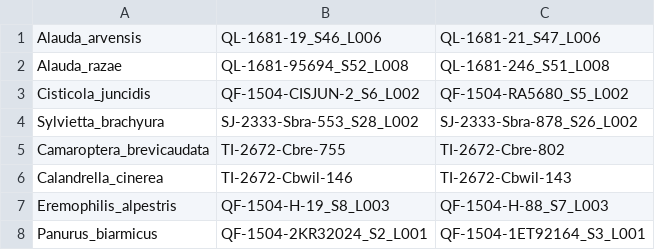
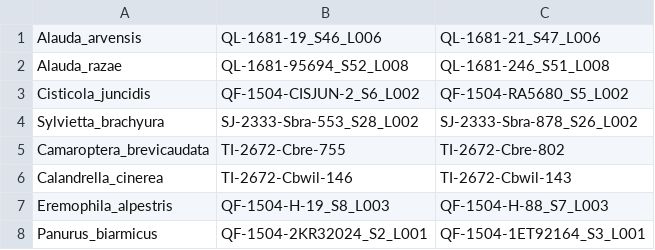
Before and after one commit to hsigeman/w-degeneration-scirep, a TSV file: data/meta/samples_sex_sylvioidea.tsv, drawn as a sheet.

```diff
--- a/data/meta/samples_sex_sylvioidea.tsv
+++ b/data/meta/samples_sex_sylvioidea.tsv
@@ -6,3 +6,3 @@ Camaroptera_brevicaudata	TI-2672-Cbre-755	TI-2672-Cbre-802
 Calandrella_cinerea	TI-2672-Cbwil-146	TI-2672-Cbwil-143
-Eremophilis_alpestris	QF-1504-H-19_S8_L003	QF-1504-H-88_S7_L003
+Eremophila_alpestris	QF-1504-H-19_S8_L003	QF-1504-H-88_S7_L003
 Panurus_biarmicus	QF-1504-2KR32024_S2_L001	QF-1504-1ET92164_S3_L001
```
